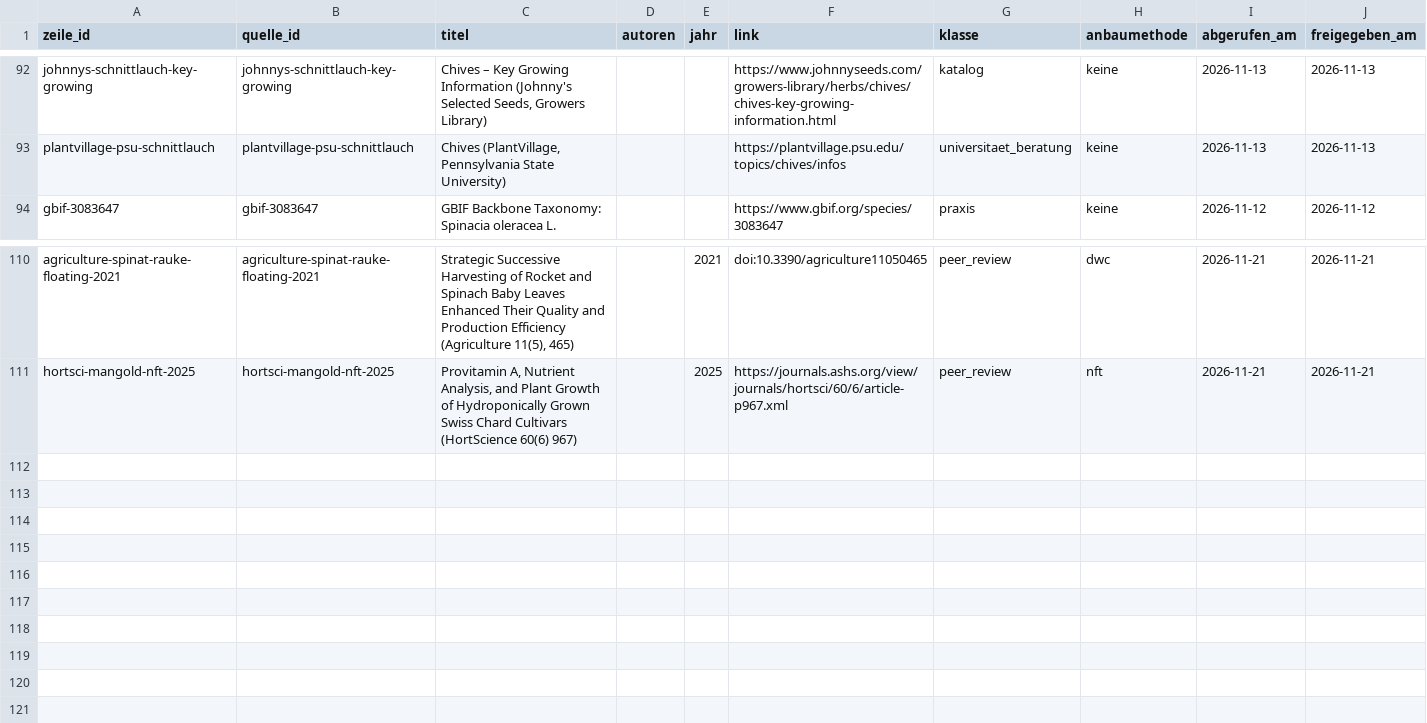
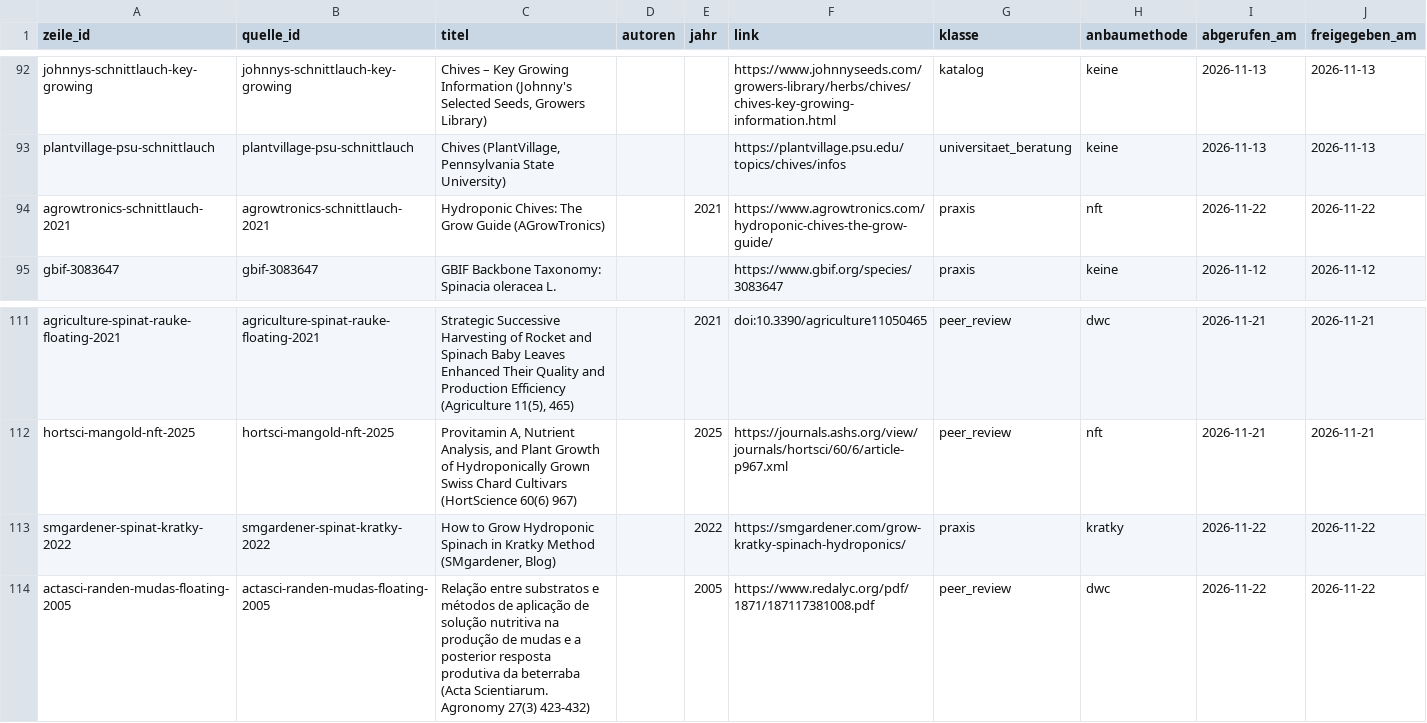
Before and after one commit to hydrovisor/hydrovisor.github.io, a CSV file: data/wissensbasis/freigegeben/quelle.csv, drawn as a sheet; only a part is shown, gaps mark what is left out; the diff names each change by its address in the sheet, - before the commit and + after, or states it on an @@ line.

```diff
--- a/data/wissensbasis/freigegeben/quelle.csv
+++ b/data/wissensbasis/freigegeben/quelle.csv
+row 94: agrowtronics-schnittlauch-2021 | agrowtronics-schnittlauch-2021 | Hydroponic Chives: The Grow Guide (AGrowTronics) |  | 2021 | https://www.agrowtronics.com/hydroponic-chives-the-grow-guide/ | praxis | nft | 2026-11-22 | 2026-11-22
+row 113: smgardener-spinat-kratky-2022 | smgardener-spinat-kratky-2022 | How to Grow Hydroponic Spinach in Kratky Method (SMgardener, Blog) |  | 2022 | https://smgardener.com/grow-kratky-spinach-hydroponics/ | praxis | kratky | 2026-11-22 | 2026-11-22
+row 114: actasci-randen-mudas-floating-2005 | actasci-randen-mudas-floating-2005 | Relação entre substratos e métodos de aplicação de solução nutritiva na produção de mudas e a posterior resposta produtiva da beterraba (Acta Scientiarum. Agronomy 27(3) 423-432) |  | 2005 | https://www.redalyc.org/pdf/1871/187117381008.pdf | peer_review | dwc | 2026-11-22 | 2026-11-22
```
Also changed, not shown: data/wissensbasis/freigegeben/art.csv, data/wissensbasis/kandidaten/quelle.csv, 9 other files.
